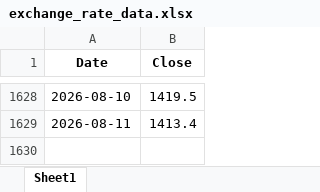
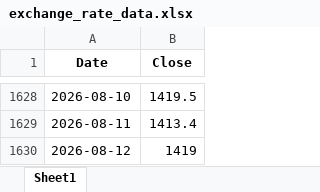
Before and after one commit to livedevgit-dev/Beef_Price_Model, an Excel workbook: data/0_raw/exchange_rate_data.xlsx, sheet Sheet1, drawn as a sheet; only a part is shown, gaps mark what is left out; values as stored, in another font and other column widths than the file's, no borders; the diff names each change by its address in the sheet, - before the commit and + after, or states it on an @@ line.

Commit message:
chore(data): pipeline OK [price-only] 2026-08-13 08:05

```diff
--- a/data/0_raw/exchange_rate_data.xlsx (sheet Sheet1)
+++ b/data/0_raw/exchange_rate_data.xlsx (sheet Sheet1)
+row 1630: 2026-08-12 | 1419
```
Also changed, not shown: 10 other files.
